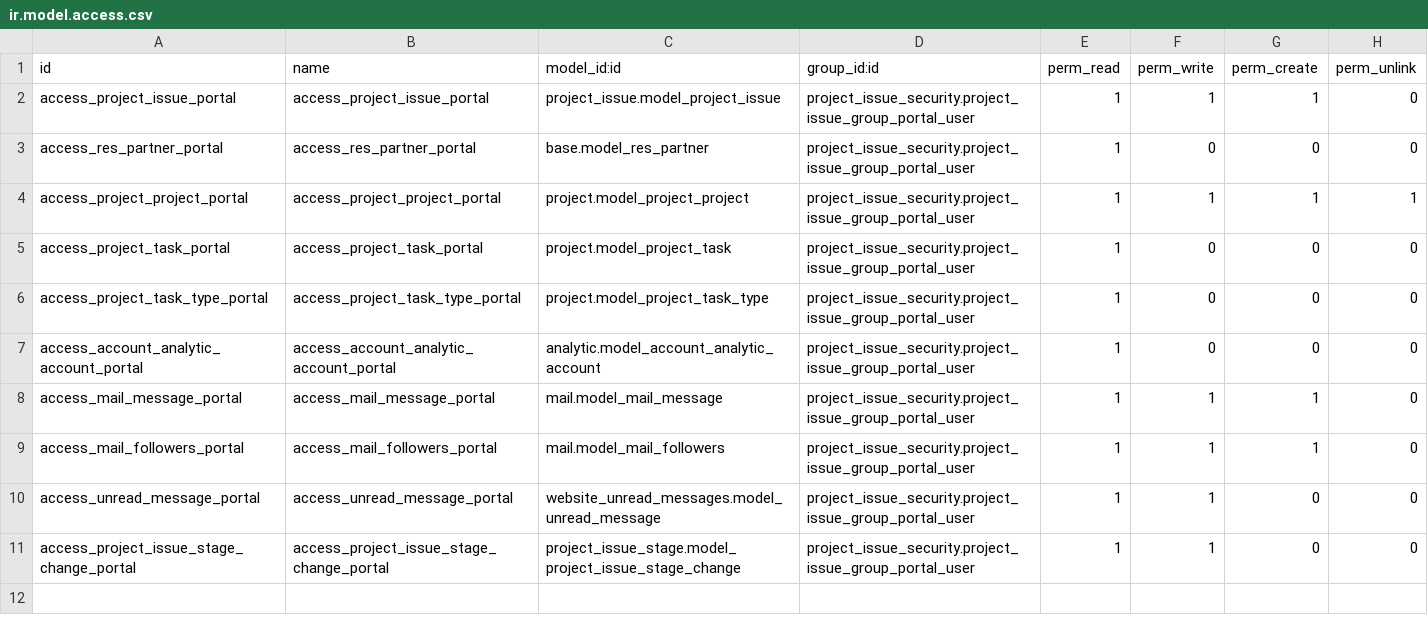
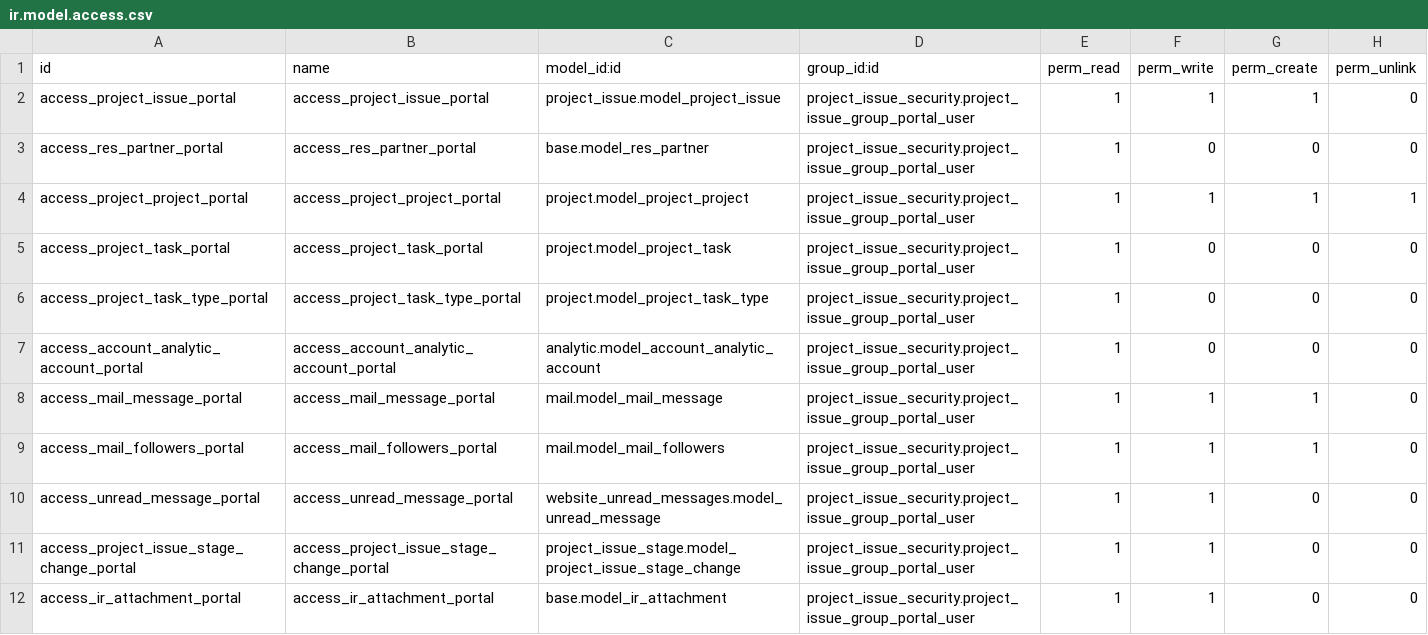
Before and after one commit to tawasta/helpdesk, a CSV file: project_issue_security/security/ir.model.access.csv, drawn as a sheet; the diff names each change by its address in the sheet, - before the commit and + after, or states it on an @@ line.

Commit message:
[ADD] Add permission to create attachments for portal group

```diff
--- a/project_issue_security/security/ir.model.access.csv
+++ b/project_issue_security/security/ir.model.access.csv
+row 12: access_ir_attachment_portal | access_ir_attachment_portal | base.model_ir_attachment | project_issue_security.project_issue_group_portal_user | 1 | 1 | 0 | 0
```
Also changed, not shown: 1 other file.
